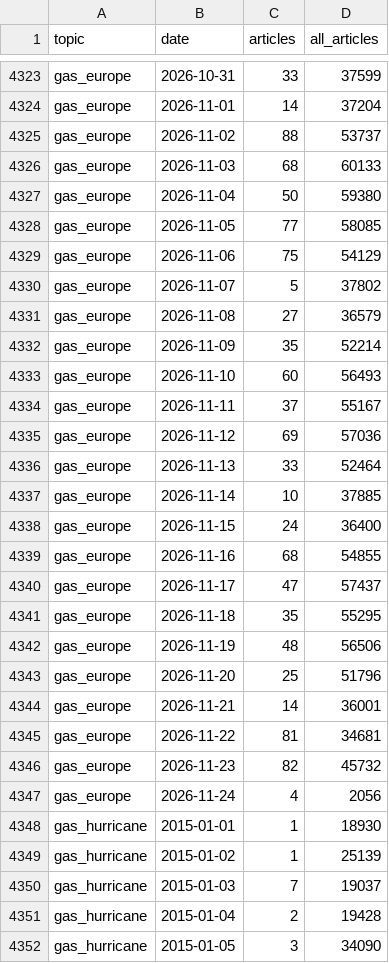
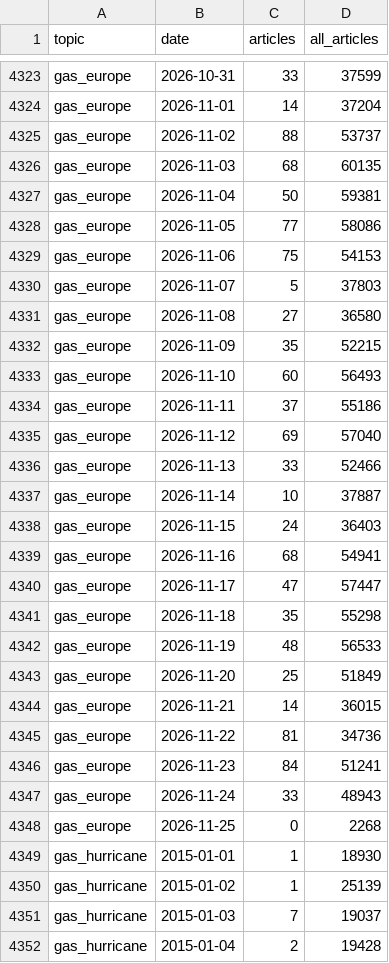
Before and after one commit to lukehamiltn/oil-tracker, a CSV file: news_data/mc_gas_timelines.csv, drawn as a sheet; only a part is shown, gaps mark what is left out; the shorter side is filled out with more unchanged rows; the diff covers the shown part only.

```diff
--- a/news_data/mc_gas_timelines.csv
+++ b/news_data/mc_gas_timelines.csv
@@ -4325,24 +4325,25 @@ gas_europe,2026-11-01,14,37204
 gas_europe,2026-11-02,88,53737
-gas_europe,2026-11-03,68,60133
-gas_europe,2026-11-04,50,59380
-gas_europe,2026-11-05,77,58085
-gas_europe,2026-11-06,75,54129
-gas_europe,2026-11-07,5,37802
-gas_europe,2026-11-08,27,36579
-gas_europe,2026-11-09,35,52214
+gas_europe,2026-11-03,68,60135
+gas_europe,2026-11-04,50,59381
+gas_europe,2026-11-05,77,58086
+gas_europe,2026-11-06,75,54153
+gas_europe,2026-11-07,5,37803
+gas_europe,2026-11-08,27,36580
+gas_europe,2026-11-09,35,52215
 gas_europe,2026-11-10,60,56493
-gas_europe,2026-11-11,37,55167
-gas_europe,2026-11-12,69,57036
-gas_europe,2026-11-13,33,52464
-gas_europe,2026-11-14,10,37885
-gas_europe,2026-11-15,24,36400
-gas_europe,2026-11-16,68,54855
-gas_europe,2026-11-17,47,57437
-gas_europe,2026-11-18,35,55295
-gas_europe,2026-11-19,48,56506
-gas_europe,2026-11-20,25,51796
-gas_europe,2026-11-21,14,36001
-gas_europe,2026-11-22,81,34681
-gas_europe,2026-11-23,82,45732
-gas_europe,2026-11-24,4,2056
+gas_europe,2026-11-11,37,55186
+gas_europe,2026-11-12,69,57040
+gas_europe,2026-11-13,33,52466
+gas_europe,2026-11-14,10,37887
+gas_europe,2026-11-15,24,36403
+gas_europe,2026-11-16,68,54941
+gas_europe,2026-11-17,47,57447
+gas_europe,2026-11-18,35,55298
+gas_europe,2026-11-19,48,56533
+gas_europe,2026-11-20,25,51849
+gas_europe,2026-11-21,14,36015
+gas_europe,2026-11-22,81,34736
+gas_europe,2026-11-23,84,51241
+gas_europe,2026-11-24,33,48943
+gas_europe,2026-11-25,0,2268
 gas_hurricane,2015-01-01,1,18930
```
Also changed, not shown: 4 added rows and 90 edited cells elsewhere in this file, news_data/feeds/2026-11.csv, news_data/mc_gas_storylines.csv, 8 other files.
